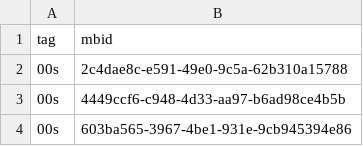
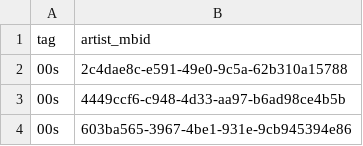
Before and after one commit to jbrown1618/spotify-stats-jbrown1618, a CSV file: data/musicbrainz/mb_tags.csv, drawn as a sheet; only a part is shown.

Commit message:
Update mb_tags.csv

```diff
--- a/data/musicbrainz/mb_tags.csv
+++ b/data/musicbrainz/mb_tags.csv
@@ -1,2 +1,2 @@
-tag,mbid
+tag,artist_mbid
 00s,2c4dae8c-e591-49e0-9c5a-62b310a15788
```
